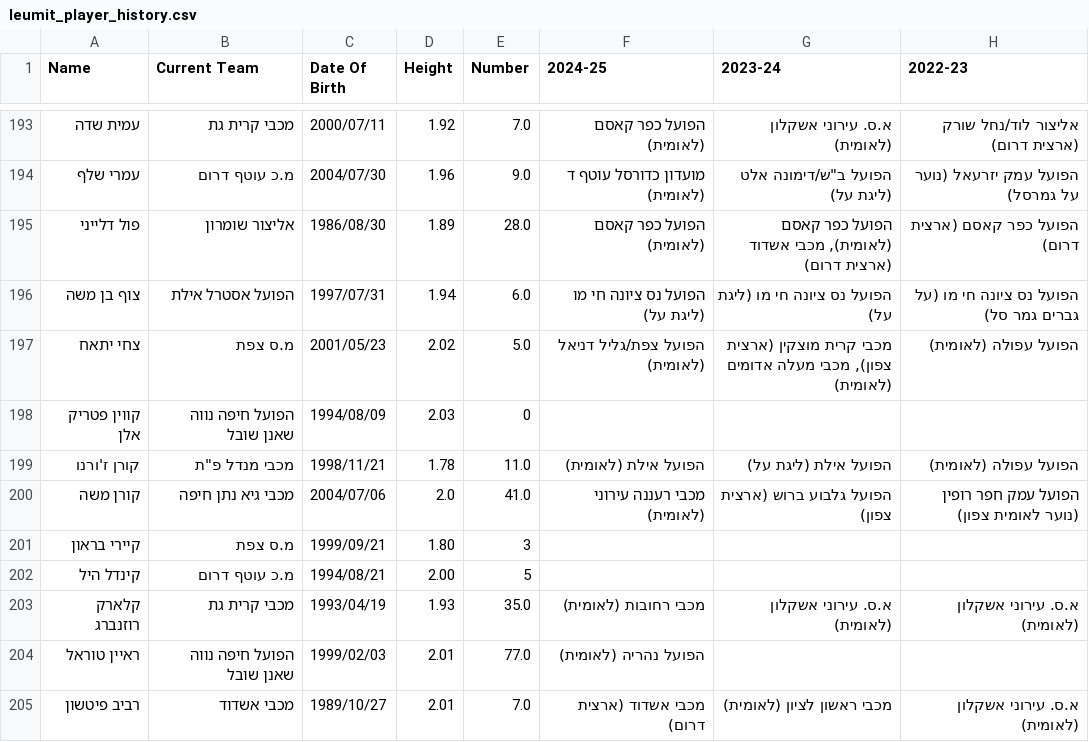
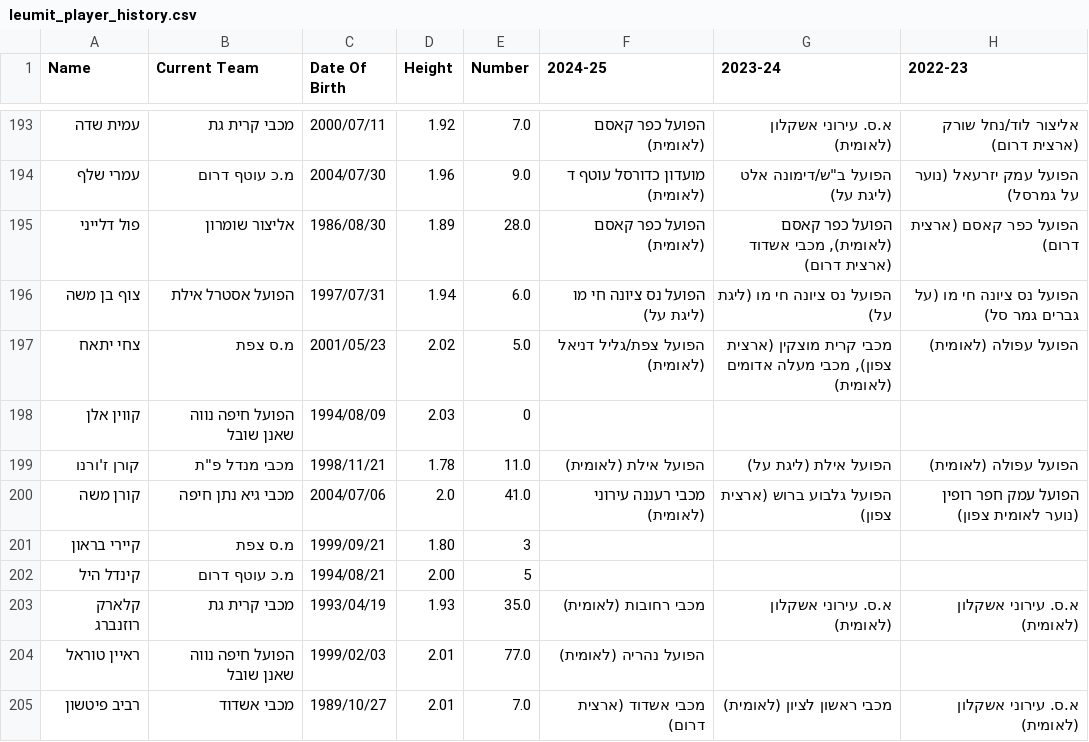
Before and after one commit to navonn3/leumit_db, a CSV file: data/leumit/leumit_player_history.csv, drawn as a sheet; only a part is shown, gaps mark what is left out; the diff covers the shown part only; the diff names each change by its address in the sheet, - before the commit and + after, or states it on an @@ line.

```diff
--- a/data/leumit/leumit_player_history.csv
+++ b/data/leumit/leumit_player_history.csv
-A198 (Name): קווין פטריק אלן
+A198 (Name): קווין אלן
```
Also changed, not shown: 1 added row, 1 removed row and 3 edited cells elsewhere in this file, data/leumit/leumit_player_details.csv, 1 other file.
